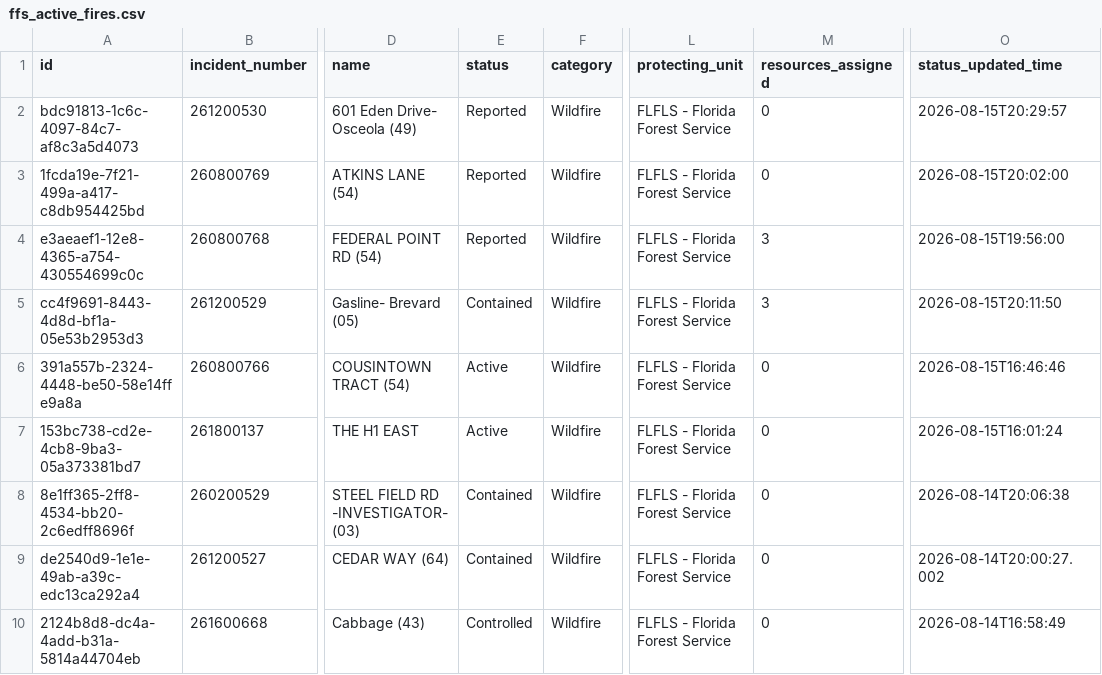
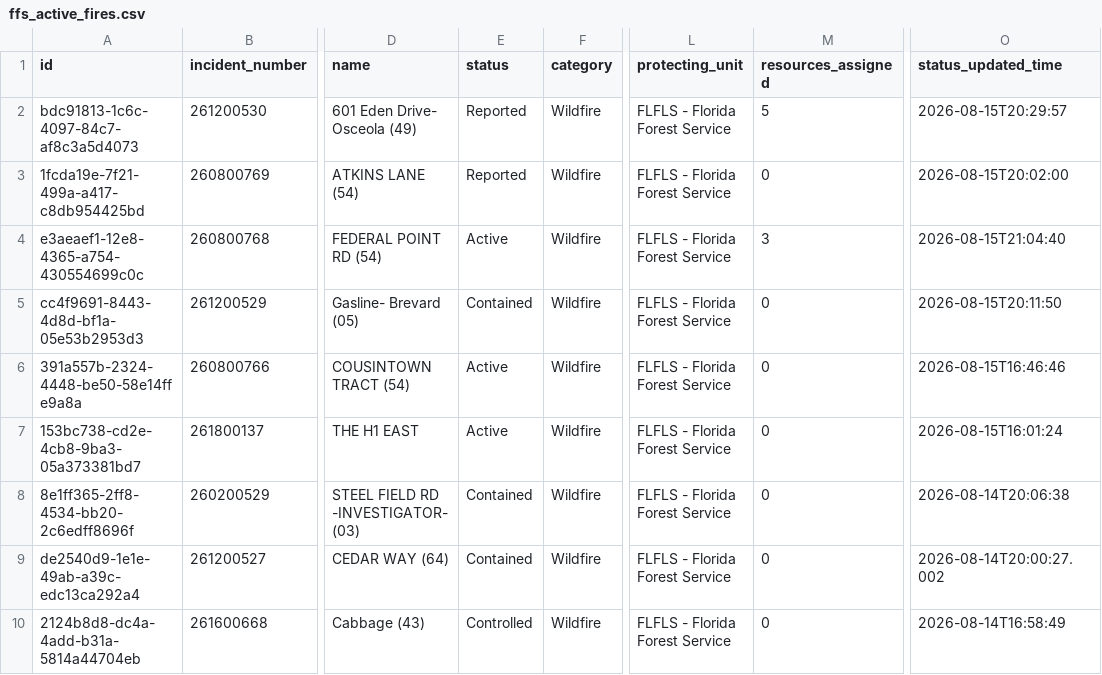
Before and after one commit to SunSentinel/wildfire-tracking-map, a CSV file: ffs_active_fires.csv, drawn as a sheet; only a part is shown, gaps mark what is left out; the diff names each change by its address in the sheet, - before the commit and + after, or states it on an @@ line.

```diff
--- a/ffs_active_fires.csv
+++ b/ffs_active_fires.csv
-M2 (resources_assigned): 0
+M2 (resources_assigned): 5
-E4 (status): Reported
+E4 (status): Active
-O4 (status_updated_time): 2026-08-15T19:56:00
+O4 (status_updated_time): 2026-08-15T21:04:40
-M5 (resources_assigned): 3
+M5 (resources_assigned): 0
```
Also changed, not shown: 2 other files.
